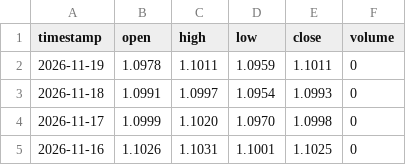
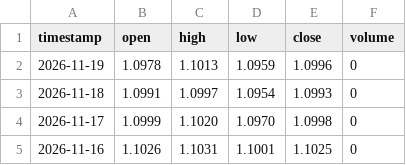
Before and after one commit to gab00/lehrgeld-kurse, a CSV file: data/extra/EURUSD.csv, drawn as a sheet; only a part is shown.

```diff
--- a/data/extra/EURUSD.csv
+++ b/data/extra/EURUSD.csv
@@ -1,3 +1,3 @@
 timestamp,open,high,low,close,volume
-2026-11-19,1.0978,1.1011,1.0959,1.1011,0
+2026-11-19,1.0978,1.1013,1.0959,1.0996,0
 2026-11-18,1.0991,1.0997,1.0954,1.0993,0
```
Also changed, not shown: 2 other files.
